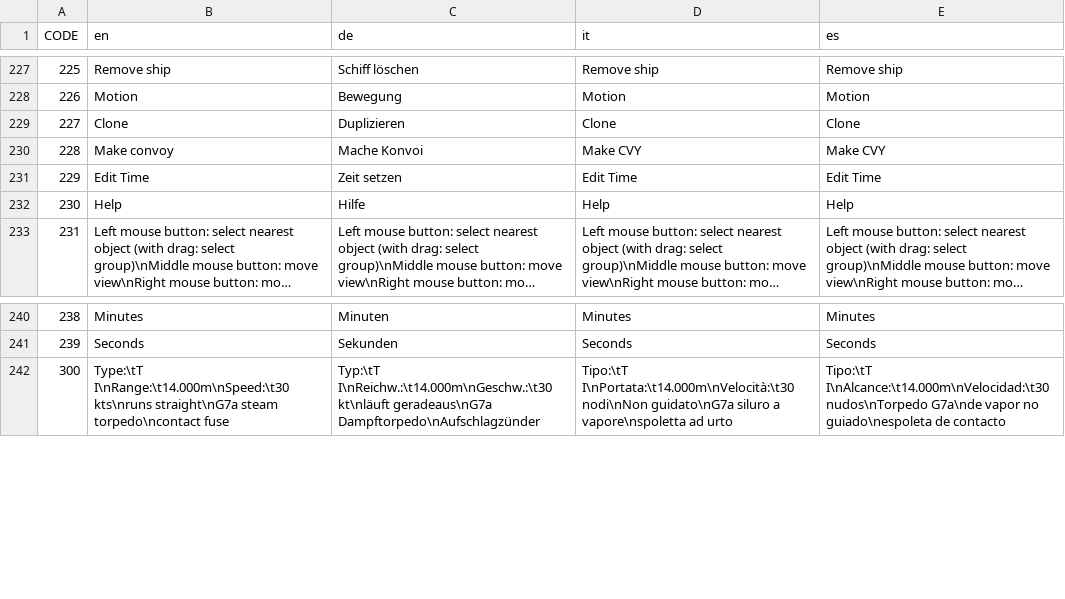
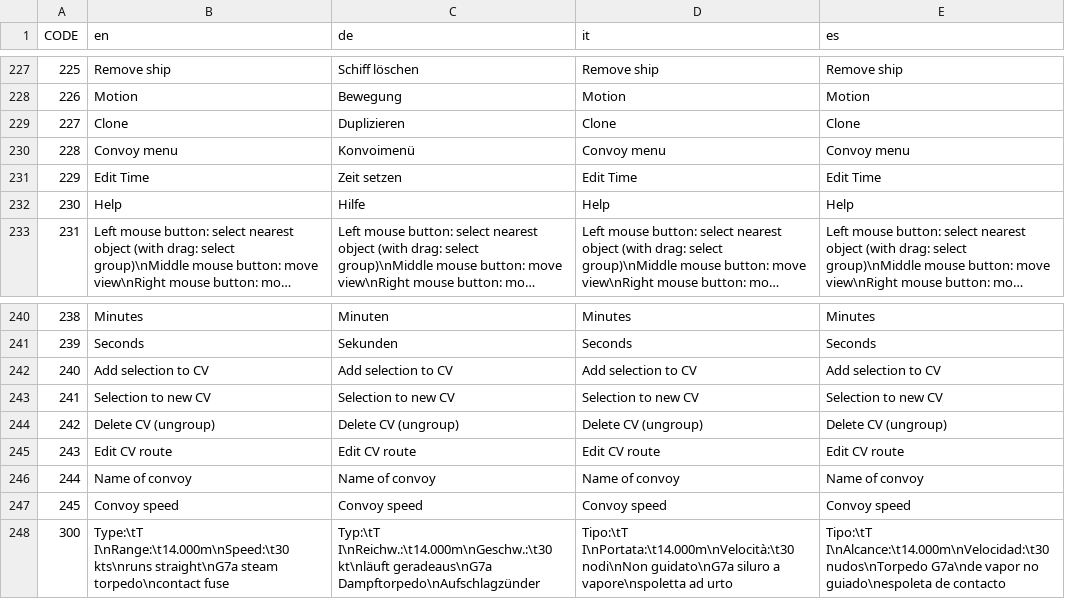
Before and after one commit to ericwomer/dangerdeep, a CSV file: dangerdeep/data/texts/common.csv, drawn as a sheet; only a part is shown, gaps mark what is left out; long unchanged cells end in ….

Commit message:
new editor texts

```diff
--- a/dangerdeep/data/texts/common.csv
+++ b/dangerdeep/data/texts/common.csv
@@ -229,3 +229,3 @@
 227;"Clone";"Duplizieren";"Clone";"Clone"
-228;"Make convoy";"Mache Konvoi";"Make CVY";"Make CVY"
+228;"Convoy menu";"Konvoimenü";"Convoy menu";"Convoy menu"
 229;"Edit Time";"Zeit setzen";"Edit Time";"Edit Time"
@@ -241,2 +241,8 @@
 239;"Seconds";"Sekunden";"Seconds";"Seconds"
+240;"Add selection to CV";"Add selection to CV";"Add selection to CV";"Add selection to CV"
+241;"Selection to new CV";"Selection to new CV";"Selection to new CV";"Selection to new CV"
+242;"Delete CV (ungroup)";"Delete CV (ungroup)";"Delete CV (ungroup)";"Delete CV (ungroup)"
+243;"Edit CV route";"Edit CV route";"Edit CV route";"Edit CV route"
+244;"Name of convoy";"Name of convoy";"Name of convoy";"Name of convoy"
+245;"Convoy speed";"Convoy speed";"Convoy speed";"Convoy speed"
 300;"Type:\tT I\nRange:\t14.000m\nSpeed:\t30 kts\nruns straight\nG7a steam torpedo\ncontact fuse";"Typ:\tT I\nReichw.:\t14.000m\nGeschw.:\t30 kt\nläuft geradeaus\nG7a Dampftorpedo\nAufschlagzünder";"Tipo:\tT I\nPortata:\t14.000m\nVelocità:\t30 nodi\nNon guidato\nG7a siluro a vapore\nspoletta ad urto";"Tipo:\tT I\nAlcance:\t14.000m\nVelocidad:\t30 nudos\nTorpedo G7a\nde vapor no guiado\nespoleta de contacto"
```
